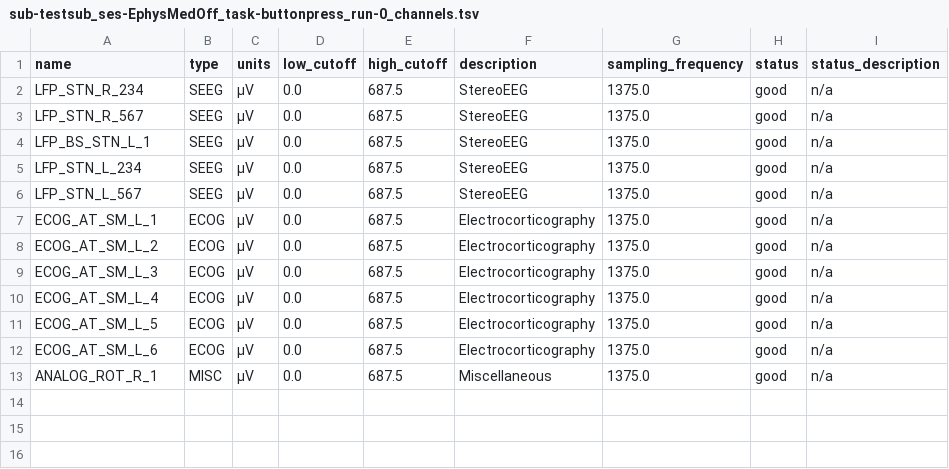
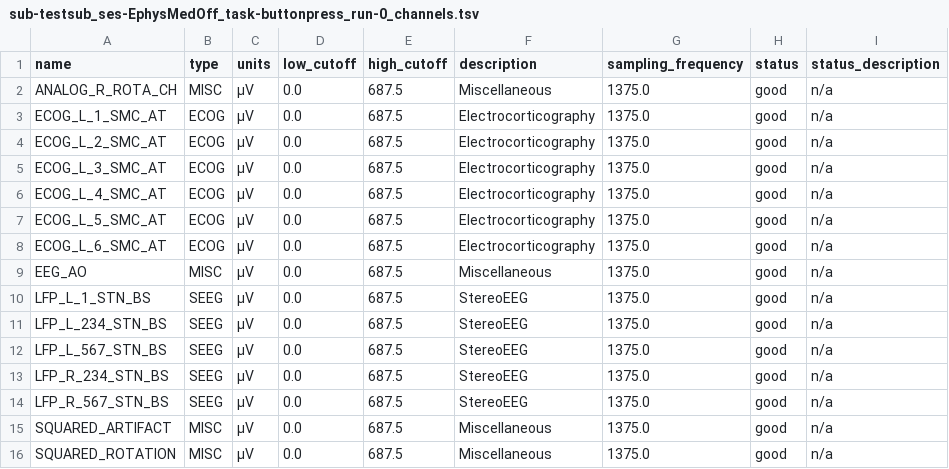
Before and after one commit to neuromodulation/py_neuromodulation, a TSV file: examples/data/sub-testsub/ses-EphysMedOff/ieeg/sub-testsub_ses-EphysMedOff_task-buttonpress_run-0_channels.tsv, drawn as a sheet.

```diff
--- a/examples/data/sub-testsub/ses-EphysMedOff/ieeg/sub-testsub_ses-EphysMedOff_task-buttonpress_run-0_channels.tsv
+++ b/examples/data/sub-testsub/ses-EphysMedOff/ieeg/sub-testsub_ses-EphysMedOff_task-buttonpress_run-0_channels.tsv
@@ -1,13 +1,16 @@
 name	type	units	low_cutoff	high_cutoff	description	sampling_frequency	status	status_description
-LFP_STN_R_234	SEEG	µV	0.0	687.5	StereoEEG	1375.0	good	n/a
-LFP_STN_R_567	SEEG	µV	0.0	687.5	StereoEEG	1375.0	good	n/a
-LFP_BS_STN_L_1	SEEG	µV	0.0	687.5	StereoEEG	1375.0	good	n/a
-LFP_STN_L_234	SEEG	µV	0.0	687.5	StereoEEG	1375.0	good	n/a
-LFP_STN_L_567	SEEG	µV	0.0	687.5	StereoEEG	1375.0	good	n/a
-ECOG_AT_SM_L_1	ECOG	µV	0.0	687.5	Electrocorticography	1375.0	good	n/a
-ECOG_AT_SM_L_2	ECOG	µV	0.0	687.5	Electrocorticography	1375.0	good	n/a
-ECOG_AT_SM_L_3	ECOG	µV	0.0	687.5	Electrocorticography	1375.0	good	n/a
-ECOG_AT_SM_L_4	ECOG	µV	0.0	687.5	Electrocorticography	1375.0	good	n/a
-ECOG_AT_SM_L_5	ECOG	µV	0.0	687.5	Electrocorticography	1375.0	good	n/a
-ECOG_AT_SM_L_6	ECOG	µV	0.0	687.5	Electrocorticography	1375.0	good	n/a
-ANALOG_ROT_R_1	MISC	µV	0.0	687.5	Miscellaneous	1375.0	good	n/a
+ANALOG_R_ROTA_CH	MISC	µV	0.0	687.5	Miscellaneous	1375.0	good	n/a
+ECOG_L_1_SMC_AT	ECOG	µV	0.0	687.5	Electrocorticography	1375.0	good	n/a
+ECOG_L_2_SMC_AT	ECOG	µV	0.0	687.5	Electrocorticography	1375.0	good	n/a
+ECOG_L_3_SMC_AT	ECOG	µV	0.0	687.5	Electrocorticography	1375.0	good	n/a
+ECOG_L_4_SMC_AT	ECOG	µV	0.0	687.5	Electrocorticography	1375.0	good	n/a
+ECOG_L_5_SMC_AT	ECOG	µV	0.0	687.5	Electrocorticography	1375.0	good	n/a
+ECOG_L_6_SMC_AT	ECOG	µV	0.0	687.5	Electrocorticography	1375.0	good	n/a
+EEG_AO	MISC	µV	0.0	687.5	Miscellaneous	1375.0	good	n/a
+LFP_L_1_STN_BS	SEEG	µV	0.0	687.5	StereoEEG	1375.0	good	n/a
+LFP_L_234_STN_BS	SEEG	µV	0.0	687.5	StereoEEG	1375.0	good	n/a
+LFP_L_567_STN_BS	SEEG	µV	0.0	687.5	StereoEEG	1375.0	good	n/a
+LFP_R_234_STN_BS	SEEG	µV	0.0	687.5	StereoEEG	1375.0	good	n/a
+LFP_R_567_STN_BS	SEEG	µV	0.0	687.5	StereoEEG	1375.0	good	n/a
+SQUARED_ARTIFACT	MISC	µV	0.0	687.5	Miscellaneous	1375.0	good	n/a
+SQUARED_ROTATION	MISC	µV	0.0	687.5	Miscellaneous	1375.0	good	n/a
```
Also changed, not shown: examples/data/sub-testsub/ses-EphysMedOff/ieeg/sub-testsub_ses-EphysMedOff_acq-StimOff_space-mni_electrodes.tsv, 4 other files.
